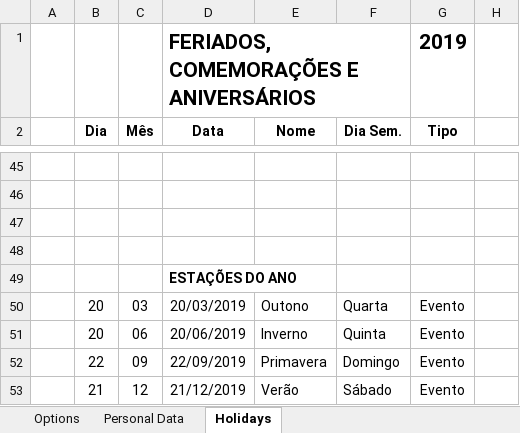
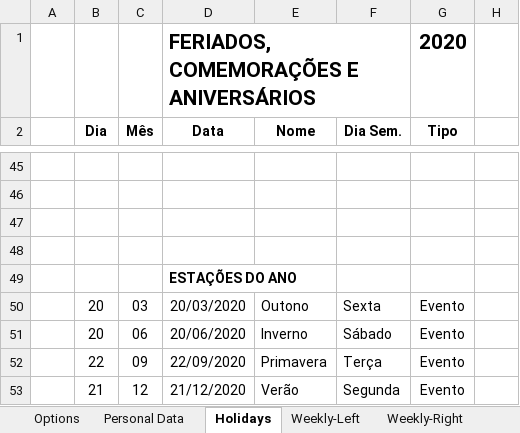
Before and after one commit to gopaladasa/GPlan, an Excel workbook: GPlan2020R1/GPlan.xlsm, sheet Holidays, drawn as a sheet; only a part is shown, gaps mark what is left out; values as stored, in another font and other column widths than the file's, no borders; charts and pictures not drawn; the diff covers the shown part only; the diff names each change by its address in the sheet, - before the commit and + after, or states it on an @@ line.

```diff
--- a/GPlan2020R1/GPlan.xlsm (sheet Holidays)
+++ b/GPlan2020R1/GPlan.xlsm (sheet Holidays)
@@ sheet tab unhidden: Weekly-Left @@
@@ sheet tab unhidden: Weekly-Right @@
-G1 (Tipo): 2019
+G1 (Tipo): 2020
-D50 (Data): 20/03/2019
+D50 (Data): 20/03/2020
-F50 (Dia Sem.): Quarta
+F50 (Dia Sem.): Sexta
-D51 (Data): 20/06/2019
+D51 (Data): 20/06/2020
-F51 (Dia Sem.): Quinta
+F51 (Dia Sem.): Sábado
-D52 (Data): 22/09/2019
+D52 (Data): 22/09/2020
-F52 (Dia Sem.): Domingo
+F52 (Dia Sem.): Terça
-D53 (Data): 21/12/2019
+D53 (Data): 21/12/2020
-F53 (Dia Sem.): Sábado
+F53 (Dia Sem.): Segunda
```
Also changed, not shown: 64 edited cells elsewhere in this sheet, sheet Personal Data, sheet Options, hidden cells, charts or pictures, GPlan2020R1/tpl/templates.xlsx.
